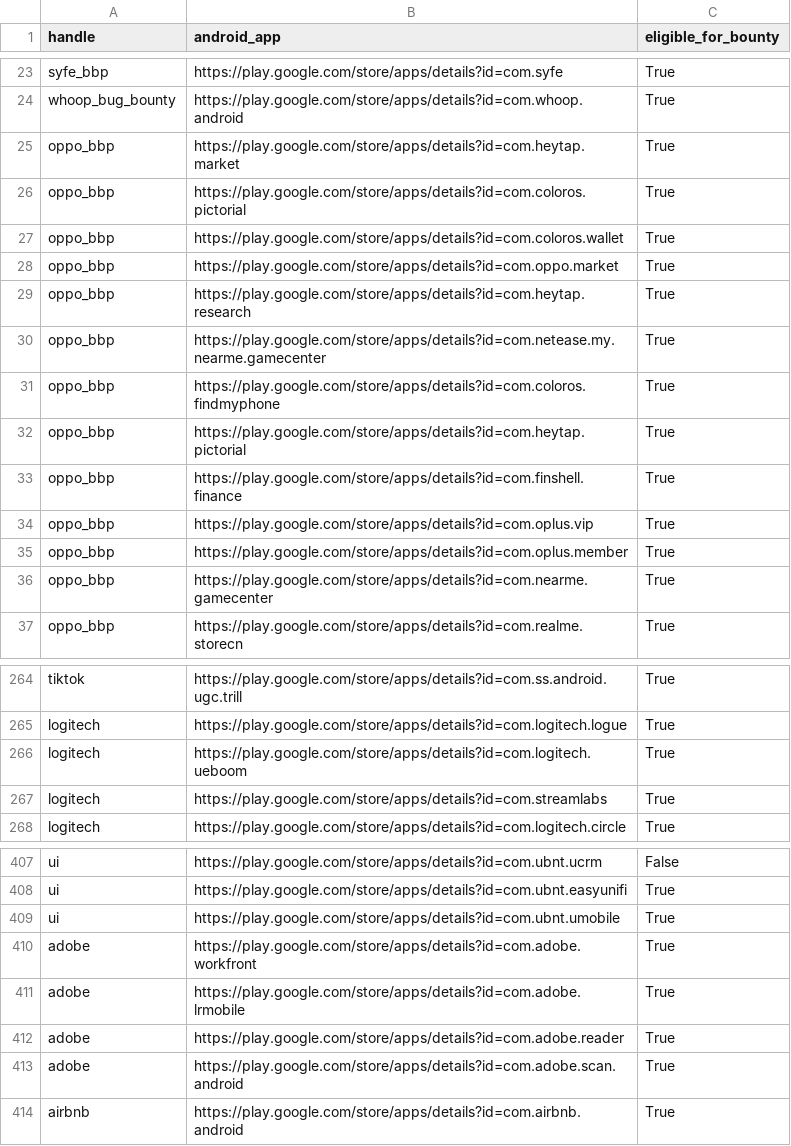
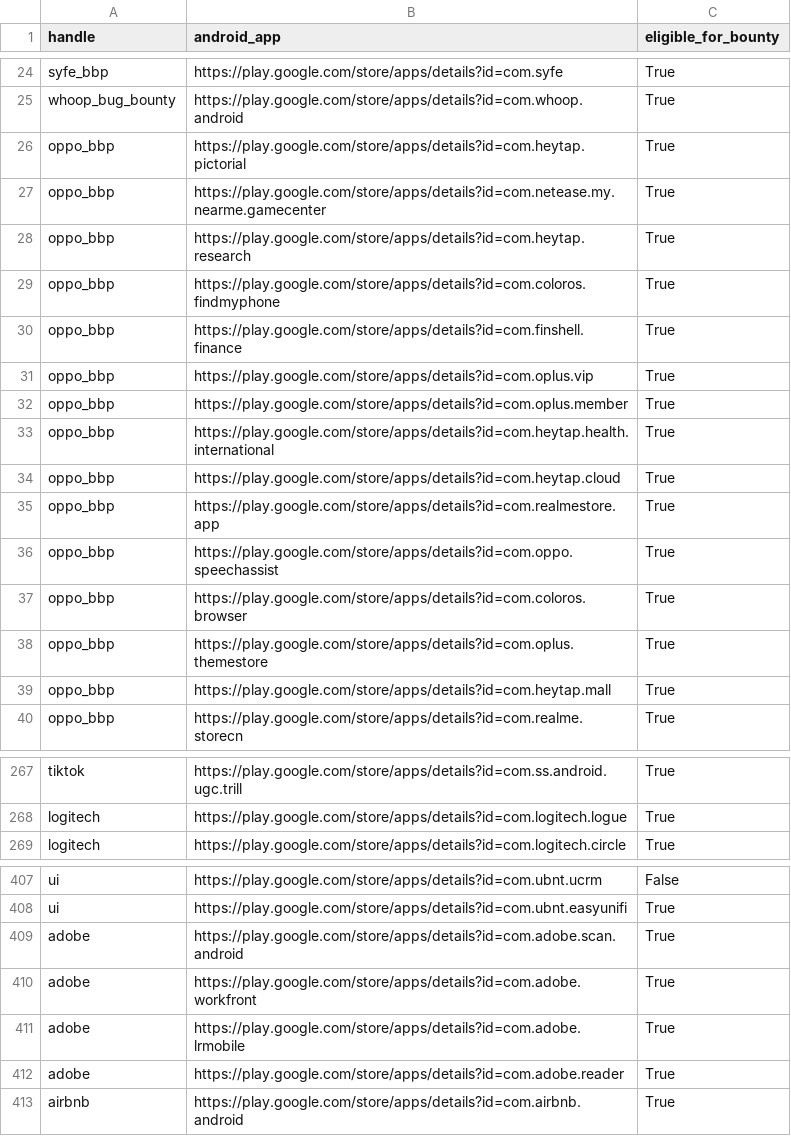
Before and after one commit to SecShiv/h1androidapp_scope, a CSV file: android_apps.csv, drawn as a sheet; only a part is shown, gaps mark what is left out; the diff covers the shown part only.

```diff
--- a/android_apps.csv
+++ b/android_apps.csv
@@ -24,10 +25,6 @@ syfe_bbp,https://play.google.com/store/apps/details?id=com.syfe,True
 whoop_bug_bounty,https://play.google.com/store/apps/details?id=com.whoop.android,True
-oppo_bbp,https://play.google.com/store/apps/details?id=com.heytap.market,True
-oppo_bbp,https://play.google.com/store/apps/details?id=com.coloros.pictorial,True
-oppo_bbp,https://play.google.com/store/apps/details?id=com.coloros.wallet,True
-oppo_bbp,https://play.google.com/store/apps/details?id=com.oppo.market,True
+oppo_bbp,https://play.google.com/store/apps/details?id=com.heytap.pictorial,True
+oppo_bbp,https://play.google.com/store/apps/details?id=com.netease.my.nearme.gamecenter,True
 oppo_bbp,https://play.google.com/store/apps/details?id=com.heytap.research,True
-oppo_bbp,https://play.google.com/store/apps/details?id=com.netease.my.nearme.gamecenter,True
 oppo_bbp,https://play.google.com/store/apps/details?id=com.coloros.findmyphone,True
-oppo_bbp,https://play.google.com/store/apps/details?id=com.heytap.pictorial,True
 oppo_bbp,https://play.google.com/store/apps/details?id=com.finshell.finance,True
@@ -35,3 +32,9 @@ oppo_bbp,https://play.google.com/store/apps/details?id=com.oplus.vip,True
 oppo_bbp,https://play.google.com/store/apps/details?id=com.oplus.member,True
-oppo_bbp,https://play.google.com/store/apps/details?id=com.nearme.gamecenter,True
+oppo_bbp,https://play.google.com/store/apps/details?id=com.heytap.health.international,True
+oppo_bbp,https://play.google.com/store/apps/details?id=com.heytap.cloud,True
+oppo_bbp,https://play.google.com/store/apps/details?id=com.realmestore.app,True
+oppo_bbp,https://play.google.com/store/apps/details?id=com.oppo.speechassist,True
+oppo_bbp,https://play.google.com/store/apps/details?id=com.coloros.browser,True
+oppo_bbp,https://play.google.com/store/apps/details?id=com.oplus.themestore,True
+oppo_bbp,https://play.google.com/store/apps/details?id=com.heytap.mall,True
 oppo_bbp,https://play.google.com/store/apps/details?id=com.realme.storecn,True
@@ -265,4 +268,2 @@ tiktok,https://play.google.com/store/apps/details?id=com.ss.android.ugc.trill,Tr
 logitech,https://play.google.com/store/apps/details?id=com.logitech.logue,True
-logitech,https://play.google.com/store/apps/details?id=com.logitech.ueboom,True
-logitech,https://play.google.com/store/apps/details?id=com.streamlabs,True
 logitech,https://play.google.com/store/apps/details?id=com.logitech.circle,True
@@ -408,3 +408,3 @@ ui,https://play.google.com/store/apps/details?id=com.ubnt.ucrm,False
 ui,https://play.google.com/store/apps/details?id=com.ubnt.easyunifi,True
-ui,https://play.google.com/store/apps/details?id=com.ubnt.umobile,True
+adobe,https://play.google.com/store/apps/details?id=com.adobe.scan.android,True
 adobe,https://play.google.com/store/apps/details?id=com.adobe.workfront,True
@@ -412,3 +412,2 @@ adobe,https://play.google.com/store/apps/details?id=com.adobe.lrmobile,True
 adobe,https://play.google.com/store/apps/details?id=com.adobe.reader,True
-adobe,https://play.google.com/store/apps/details?id=com.adobe.scan.android,True
 airbnb,https://play.google.com/store/apps/details?id=com.airbnb.android,True
```
Also changed, not shown: 4 added rows, 4 removed rows, 23 moved rows and 1 edited cell elsewhere in this file, 3 other files.
